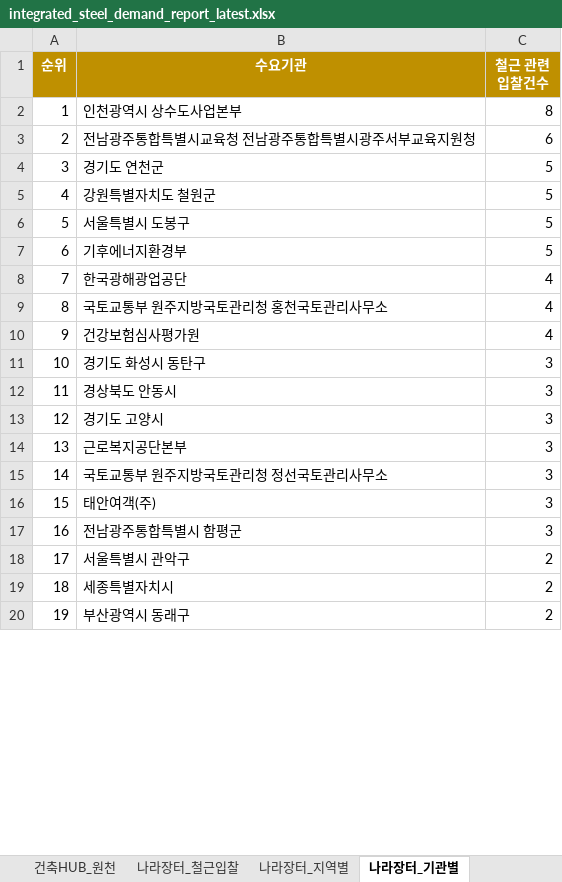
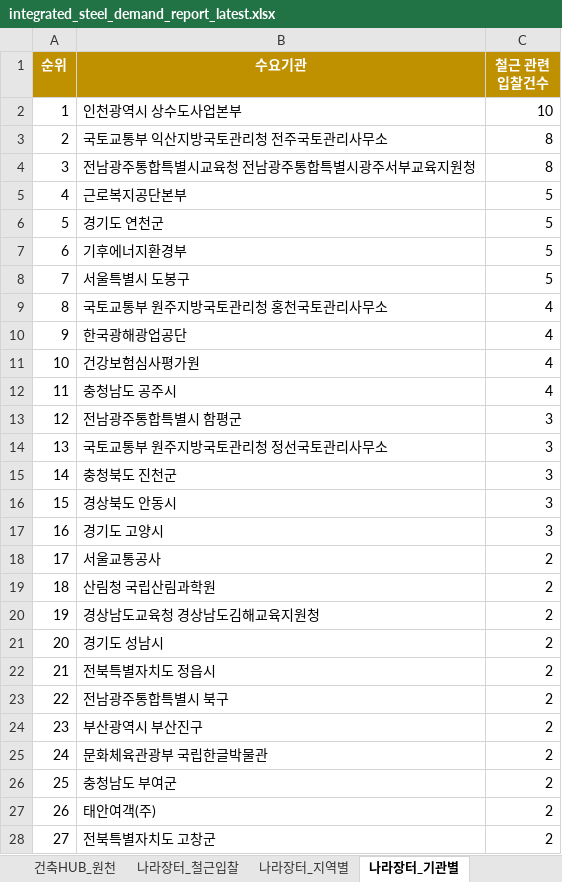
Before and after one commit to Ronaldooh123/steel-demand-report, an Excel workbook: data/processed/integrated_steel_demand_report_latest.xlsx, sheet 나라장터_기관별, drawn as a sheet; only a part is shown; the shorter side is filled out with more unchanged rows; values as stored, in another font and other column widths than the file's, no borders; removed rows and columns are numbered as before the commit, all else as after; the diff covers the shown part only; the diff names each change by its address in the sheet, - before the commit and + after, or states it on an @@ line.

```diff
--- a/data/processed/integrated_steel_demand_report_latest.xlsx (sheet 나라장터_기관별)
+++ b/data/processed/integrated_steel_demand_report_latest.xlsx (sheet 나라장터_기관별)
-C2 (철근 관련 입찰건수): 8
+C2 (철근 관련 입찰건수): 10
+row 3: 2 | 국토교통부 익산지방국토관리청 전주국토관리사무소 | 8
@@ column A (순위) renumbered from row 4 down @@
-C4 (철근 관련 입찰건수): 6
+C4 (철근 관련 입찰건수): 8
+row 5: 4 | 근로복지공단본부 | 5
-B7 (수요기관): 강원특별자치도 철원군
+B7 (수요기관): 기후에너지환경부
-row 7: 6 | 기후에너지환경부 | 5
+row 12: 11 | 충청남도 공주시 | 4
@@ row 17 moved to row 13: 12 @@
@@ row 15 moved to row 14: 13 @@
-B15 (수요기관): 경기도 화성시 동탄구
+B15 (수요기관): 충청북도 진천군
-row 14: 13 | 근로복지공단본부 | 3
@@ row 23 moved to row 18: 17 @@
+row 19: 18 | 산림청 국립산림과학원 | 2
+row 20: 19 | 경상남도교육청 경상남도김해교육지원청 | 2
+row 21: 20 | 경기도 성남시 | 2
+row 22: 21 | 전북특별자치도 정읍시 | 2
@@ row 29 moved to row 23: 22 @@
@@ row 22 moved to row 24: 23 @@
+row 25: 24 | 문화체육관광부 국립한글박물관 | 2
@@ row 30 moved to row 26: 25 @@
-C27 (철근 관련 입찰건수): 3
+C27 (철근 관련 입찰건수): 2
-B28 (수요기관): 서울특별시 관악구
+B28 (수요기관): 전북특별자치도 고창군
```
Also changed, not shown: 18 added rows, 14 removed rows, 12 moved rows and 14 edited cells elsewhere in this sheet, sheet 건축HUB_원천, sheet 나라장터_전체입찰, sheet 나라장터_철근입찰, sheet 통합_수요지수, sheet 건축HUB_선행수요, sheet CALS_진행공사, 3 more sheets.
